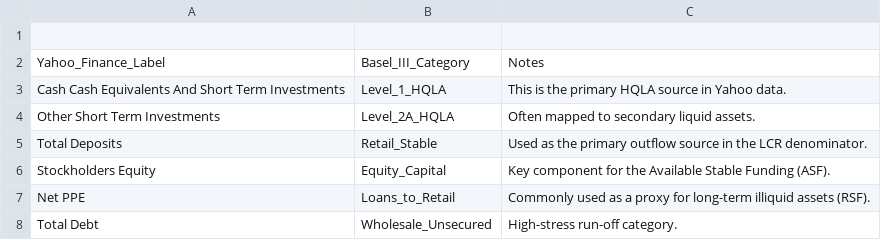
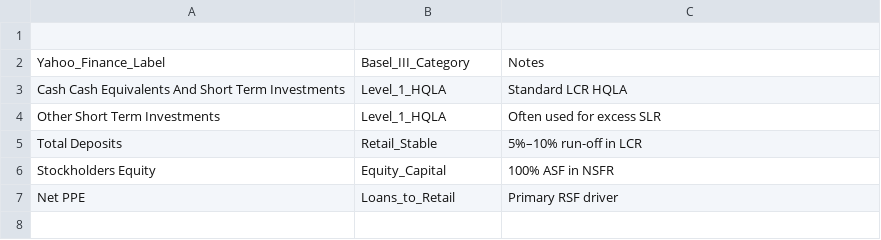
Before and after one commit to trichyravis/Basel-III-Liquidity-Analytics-Indian-Banks-, a CSV file: data/mapping/bank_map.csv, drawn as a sheet.

Commit message:
Update bank_map.csv

```diff
--- a/data/mapping/bank_map.csv
+++ b/data/mapping/bank_map.csv
@@ -2,7 +2,6 @@
 Yahoo_Finance_Label,Basel_III_Category,Notes
-Cash Cash Equivalents And Short Term Investments,Level_1_HQLA,This is the primary HQLA source in Yahoo data.
-Other Short Term Investments,Level_2A_HQLA,Often mapped to secondary liquid assets.
-Total Deposits,Retail_Stable,Used as the primary outflow source in the LCR denominator.
-Stockholders Equity,Equity_Capital,Key component for the Available Stable Funding (ASF).
-Net PPE,Loans_to_Retail,Commonly used as a proxy for long-term illiquid assets (RSF).
-Total Debt,Wholesale_Unsecured,High-stress run-off category.
+Cash Cash Equivalents And Short Term Investments,Level_1_HQLA,Standard LCR HQLA
+Other Short Term Investments,Level_1_HQLA,Often used for excess SLR
+Total Deposits,Retail_Stable,5%–10% run-off in LCR
+Stockholders Equity,Equity_Capital,100% ASF in NSFR
+Net PPE,Loans_to_Retail,Primary RSF driver
```
